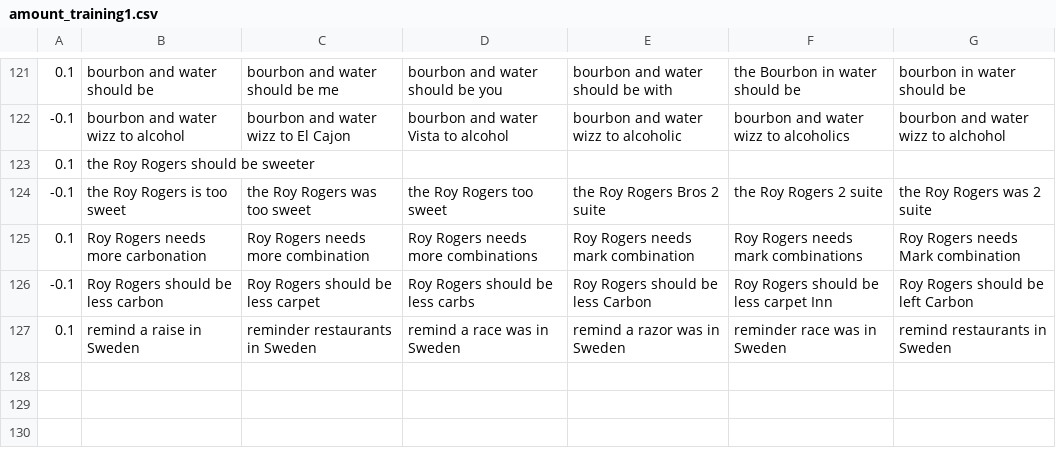
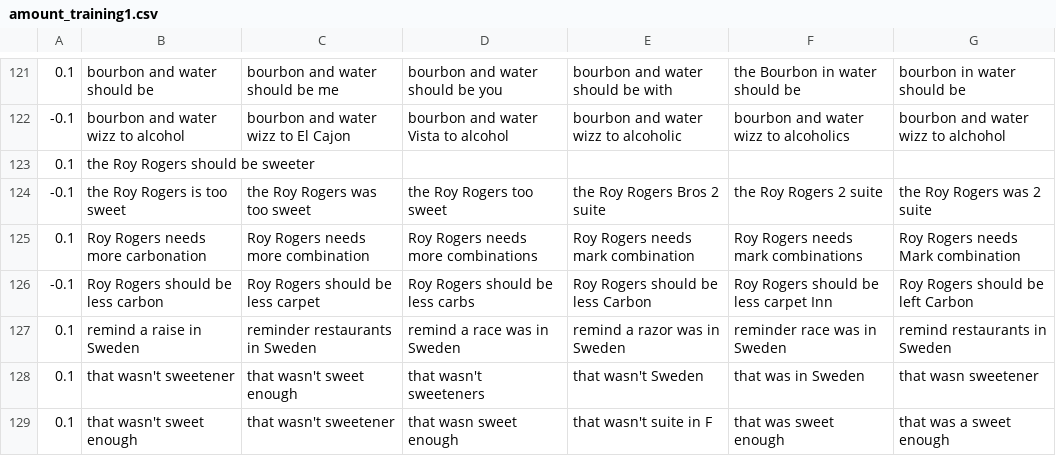
Before and after one commit to sgreenstein/RobotBartender, a CSV file: amount_training1.csv, drawn as a sheet; only a part is shown, gaps mark what is left out; the diff names each change by its address in the sheet, - before the commit and + after, or states it on an @@ line.

```diff
--- a/amount_training1.csv
+++ b/amount_training1.csv
+row 128: 0.1 | that wasn't sweetener | that wasn't sweet enough | that wasn't sweeteners | that wasn't Sweden | that was in Sweden | that wasn sweetener
+row 129: 0.1 | that wasn't sweet enough | that wasn't sweetener | that wasn sweet enough | that wasn't suite in F | that was sweet enough | that was a sweet enough
```
Also changed, not shown: command_training1.csv, drink_training1.csv, 5 other files.
